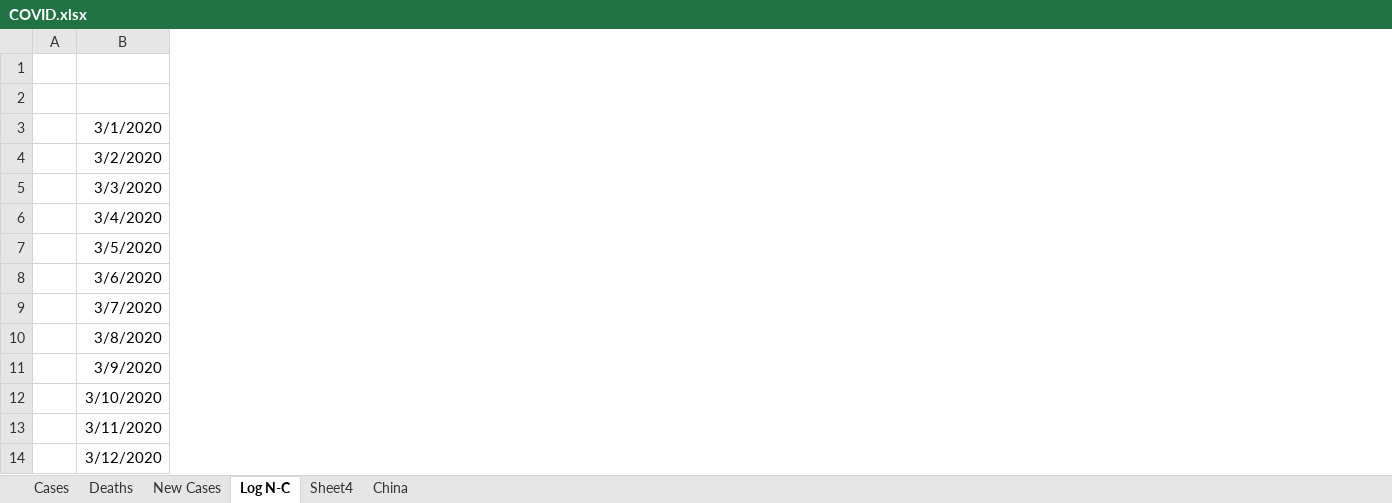
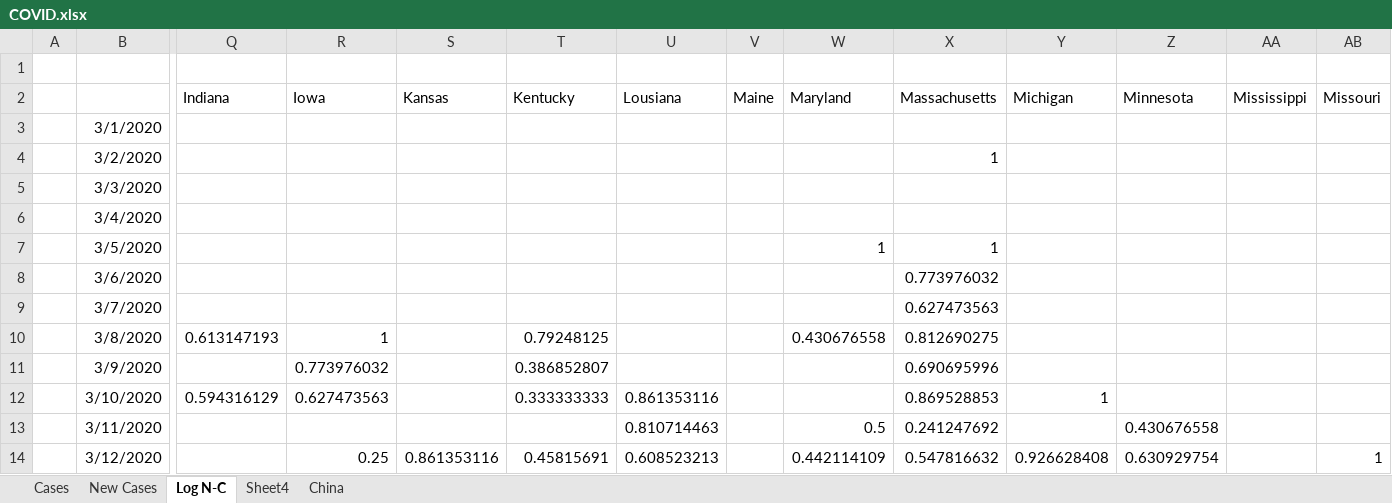
Before and after one commit to bsdillon/homeschool, an Excel workbook: COVID.xlsx, sheet Log N-C, drawn as a sheet; only a part is shown, gaps mark what is left out; values as stored, in another font and other column widths than the file's, no borders; charts and pictures not drawn; the diff covers the shown part only; the diff names each change by its address in the sheet, - before the commit and + after, or states it on an @@ line.

```diff
--- a/COVID.xlsx (sheet Log N-C)
+++ b/COVID.xlsx (sheet Log N-C)
-sheet tab: Deaths
+column Q (Indiana), rows 10-12: 0.613147193 |  | 0.594316129
+column R (Iowa), rows 10-14: 1 | 0.773976032 | 0.627473563 |  | 0.25
+column S (Kansas), row 14: 0.861353116
+column T (Kentucky), rows 10-14: 0.79248125 | 0.386852807 | 0.333333333 |  | 0.45815691
+column U (Lousiana), rows 12-14: 0.861353116 | 0.810714463 | 0.608523213
+column V (Maine), empty
+column W (Maryland), rows 7-14: 1 |  |  | 0.430676558 |  |  | 0.5 | 0.442114109
+column X (Massachusetts), rows 4-14: 1 |  |  | 1 | 0.773976032 | 0.627473563 | 0.812690275 | 0.690695996 | 0.869528853 | 0.241247692 | 0.547816632
+column Y (Michigan), rows 12-14: 1 |  | 0.926628408
+column Z (Minnesota), rows 13-14: 0.430676558 | 0.630929754
+column AA (Mississippi), empty
+column AB (Missouri), row 14: 1
```
Also changed, not shown: 2 added rows, 20 added columns and 16 edited cells elsewhere in this sheet, sheet Sheet4, sheet Cases, sheet New Cases, sheet China, formulas that keep their value, charts or pictures, 5 other files.
